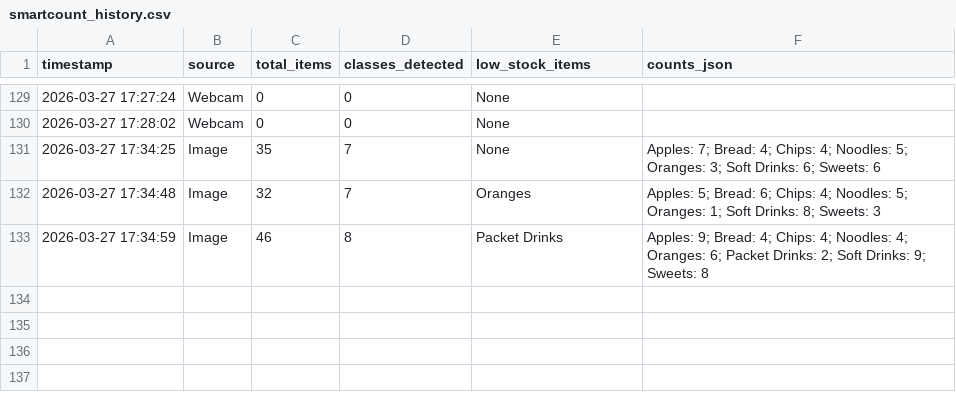
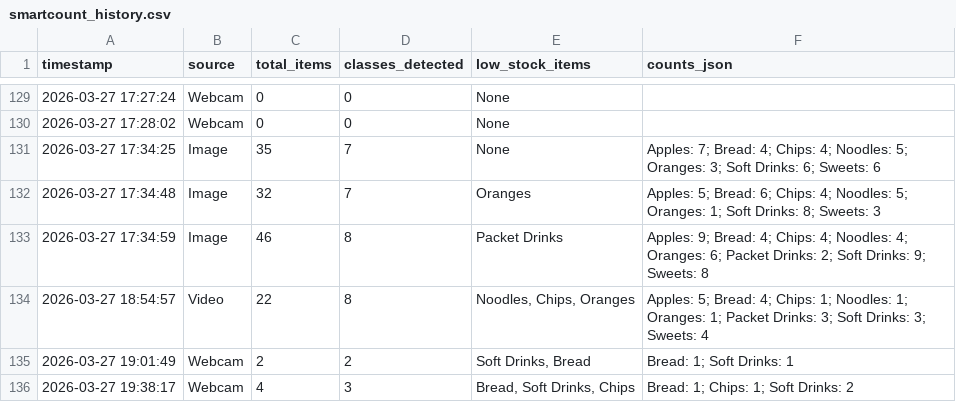
Before and after one commit to gzvca/ICT304, a CSV file: smartcount_history.csv, drawn as a sheet; only a part is shown, gaps mark what is left out; the diff names each change by its address in the sheet, - before the commit and + after, or states it on an @@ line.

```diff
--- a/smartcount_history.csv
+++ b/smartcount_history.csv
+row 134: 2026-03-27 18:54:57 | Video | 22 | 8 | Noodles, Chips, Oranges | Apples: 5; Bread: 4; Chips: 1; Noodles: 1; Oranges: 1; Packet Drinks: 3; Soft Drinks: 3; Sweets: 4
+row 135: 2026-03-27 19:01:49 | Webcam | 2 | 2 | Soft Drinks, Bread | Bread: 1; Soft Drinks: 1
+row 136: 2026-03-27 19:38:17 | Webcam | 4 | 3 | Bread, Soft Drinks, Chips | Bread: 1; Chips: 1; Soft Drinks: 2
```
Also changed, not shown: 5 other files.
